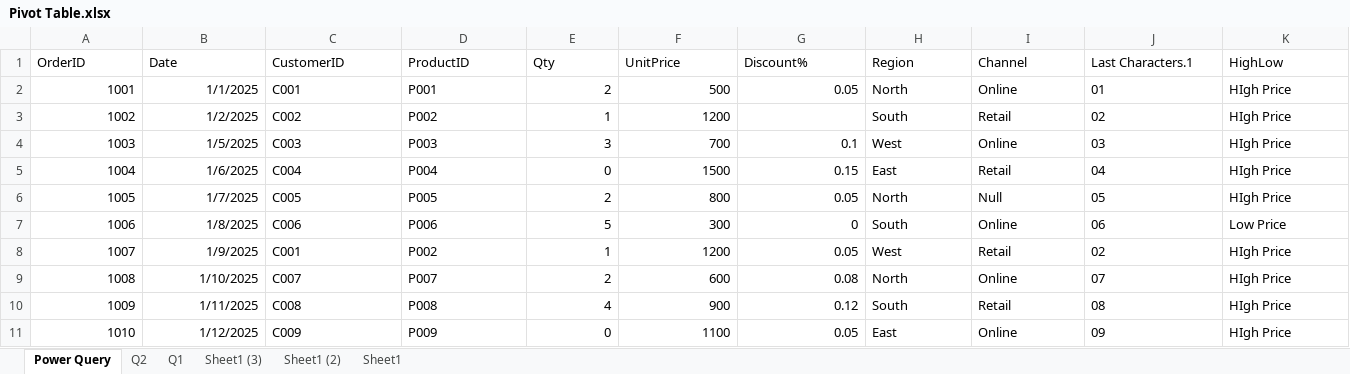
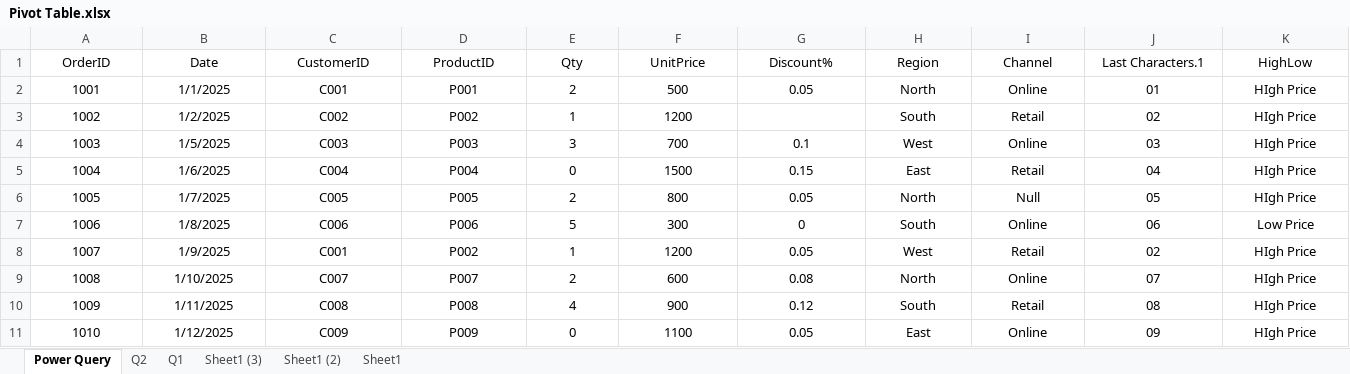
Before and after one commit to DhruvPanchal0312/Data-Science-and-Analysis-With-GenAI, an Excel workbook: EXCEL/Pivot Table.xlsx, sheet Power Query, drawn as a sheet; only a part is shown; values as stored, in another font and other column widths than the file's, no borders; table styles not drawn; the diff covers the shown part only; the diff names each change by its address in the sheet, - before the commit and + after, or states it on an @@ line.

Commit message:
Update Pivot Table.xlsx

```diff
--- a/EXCEL/Pivot Table.xlsx (sheet Power Query)
+++ b/EXCEL/Pivot Table.xlsx (sheet Power Query)
-A1:K1 alignment: left
+A1:K1 alignment: center
-A2:B11 alignment: right
+A2:B11 alignment: center
-C2:D11 alignment: left
+C2:D11 alignment: center
-E2:G2 alignment: right
+E2:G2 alignment: center
-H2:K11 alignment: left
+H2:K11 alignment: center
-E3:F3 alignment: right
+E3:F3 alignment: center
-E4:G11 alignment: right
+E4:G11 alignment: center
```
Also changed, not shown: cell formats elsewhere in this sheet, sheet Q1.
